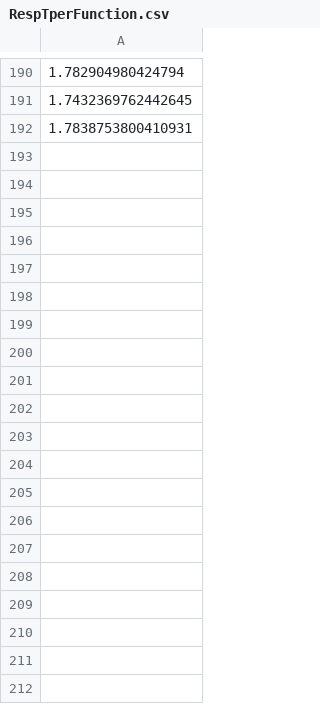
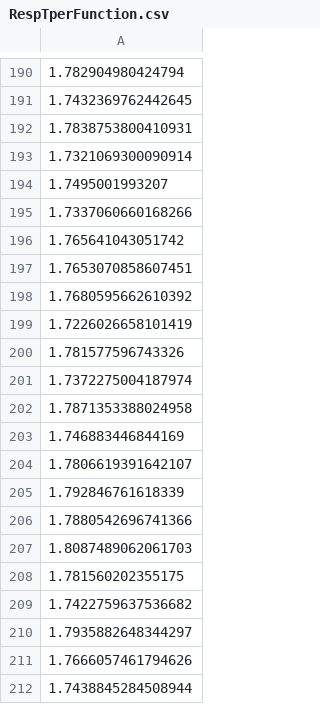
Before and after one commit to yangland/FaasSim, a CSV file: experiment/response/64/0.5/0.6/cocoa/2/RespTperFunction.csv, drawn as a sheet; only a part is shown, gaps mark what is left out; the diff covers the shown part only.

```diff
--- a/experiment/response/64/0.5/0.6/cocoa/2/RespTperFunction.csv
+++ b/experiment/response/64/0.5/0.6/cocoa/2/RespTperFunction.csv
@@ -192 +192,21 @@
 1.7838753800410931
+1.7321069300090914
+1.7495001993207
+1.7337060660168266
+1.765641043051742
+1.7653070858607451
+1.7680595662610392
+1.7226026658101419
+1.781577596743326
+1.7372275004187974
+1.7871353388024958
+1.746883446844169
+1.7806619391642107
+1.792846761618339
+1.7880542696741366
+1.8087489062061703
+1.781560202355175
+1.7422759637536682
+1.7935882648344297
+1.7666057461794626
+1.7438845284508944
```
Also changed, not shown: 172 added rows elsewhere in this file, experiment/response/64/0.5/0.6/cocoa/1/RespTperFunction.csv, experiment/response/64/0.5/0.6/cocoa/3/RespTperFunction.csv, 25 other files.
